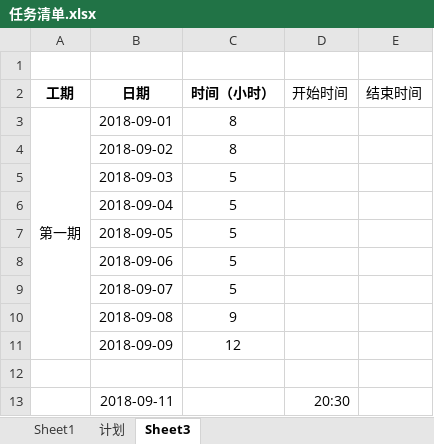
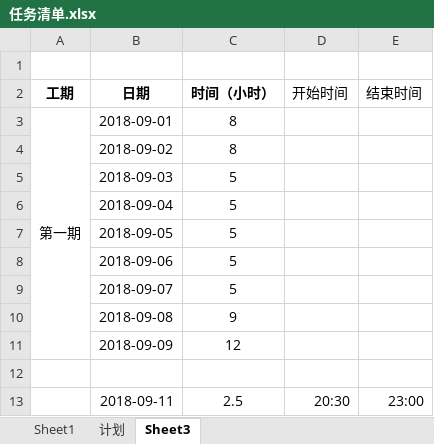
Before and after one commit to linjinghui/agricultural-products-tmp, an Excel workbook: static/资料/任务清单.xlsx, sheet Sheet3, drawn as a sheet; values as stored, in another font and other column widths than the file's, no borders; the diff names each change by its address in the sheet, - before the commit and + after, or states it on an @@ line.

Commit message:
fixed

```diff
--- a/static/资料/任务清单.xlsx (sheet Sheet3)
+++ b/static/资料/任务清单.xlsx (sheet Sheet3)
-C13 (时间（小时）): (empty)
+C13 (时间（小时）): 2.5
-E13 (结束时间): (empty)
+E13 (结束时间): 23:00
```
